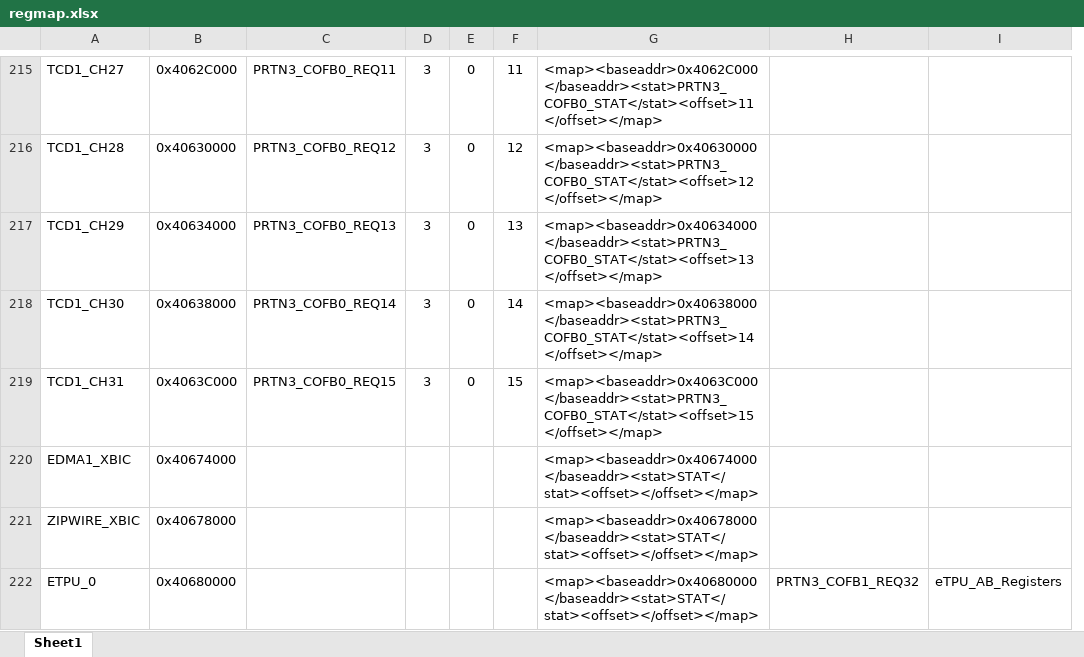
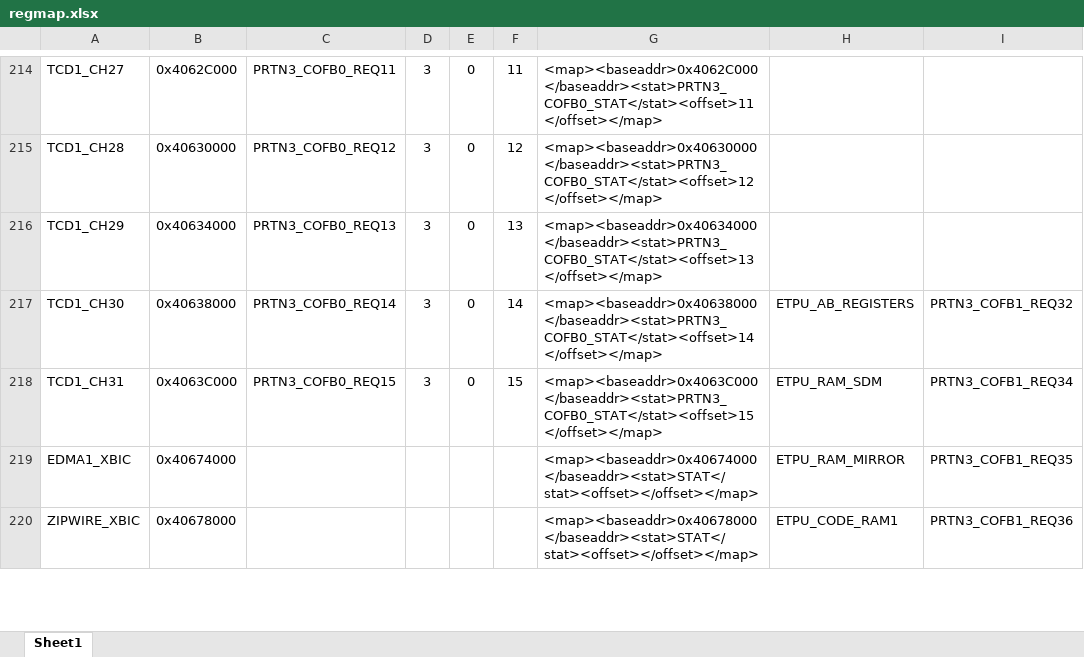
Before and after one commit to chenzch/DumpNXP, an Excel workbook: resource/regmap.xlsx, sheet Sheet1, drawn as a sheet; only a part is shown, gaps mark what is left out; values as stored, in another font and other column widths than the file's, no borders; removed rows and columns are numbered as before the commit, all else as after; the diff covers the shown part only; the diff names each change by its address in the sheet, - before the commit and + after, or states it on an @@ line.

```diff
--- a/resource/regmap.xlsx (sheet Sheet1)
+++ b/resource/regmap.xlsx (sheet Sheet1)
+column H, rows 217-220: ETPU_AB_REGISTERS | ETPU_RAM_SDM | ETPU_RAM_MIRROR | ETPU_CODE_RAM1
-column I, empty
-I217: (empty)
+I217: PRTN3_COFB1_REQ32
-I218: (empty)
+I218: PRTN3_COFB1_REQ34
-I219: (empty)
+I219: PRTN3_COFB1_REQ35
-I220: (empty)
+I220: PRTN3_COFB1_REQ36
-row 222: ETPU_0 | 0x40680000 |  |  |  |  | <map><baseaddr>0x40680000</baseaddr><stat>STAT</stat><offset></offset></map> | PRTN3_COFB1_REQ32 | eTPU_AB_Registers
```
Also changed, not shown: 9 removed rows and 131 edited cells elsewhere in this sheet, formulas that keep their value, 37 other files.
